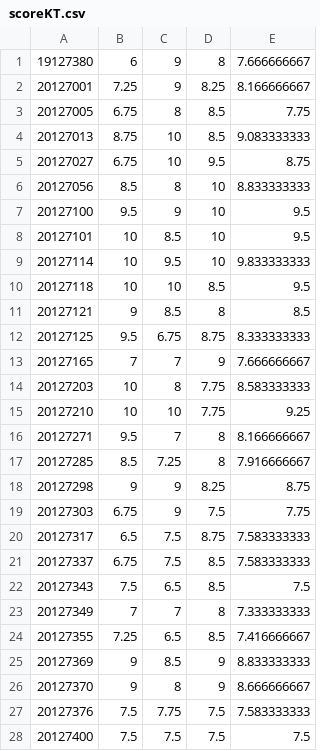
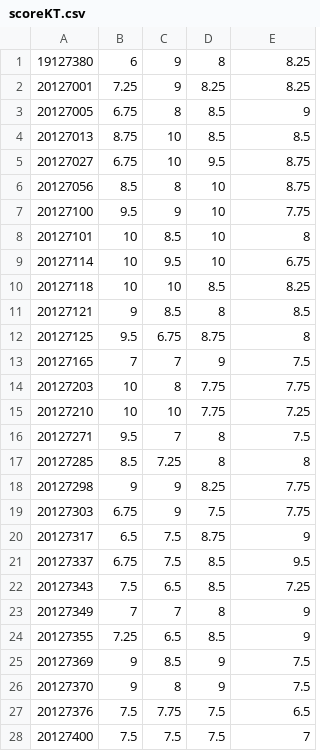
Before and after one commit to nhatruong1009/CourseRegistrationSystem_20clc11_4, a CSV file: SCORE-COURSE DATA/SecondExample/scoreKT.csv, drawn as a sheet; only a part is shown; the diff covers the shown part only.

```diff
--- a/SCORE-COURSE DATA/SecondExample/scoreKT.csv
+++ b/SCORE-COURSE DATA/SecondExample/scoreKT.csv
@@ -1,28 +1,28 @@
-19127380,6,9,8,7.666666667
-20127001,7.25,9,8.25,8.166666667
-20127005,6.75,8,8.5,7.75
-20127013,8.75,10,8.5,9.083333333
+19127380,6,9,8,8.25
+20127001,7.25,9,8.25,8.25
+20127005,6.75,8,8.5,9
+20127013,8.75,10,8.5,8.5
 20127027,6.75,10,9.5,8.75
-20127056,8.5,8,10,8.833333333
-20127100,9.5,9,10,9.5
-20127101,10,8.5,10,9.5
-20127114,10,9.5,10,9.833333333
-20127118,10,10,8.5,9.5
+20127056,8.5,8,10,8.75
+20127100,9.5,9,10,7.75
+20127101,10,8.5,10,8
+20127114,10,9.5,10,6.75
+20127118,10,10,8.5,8.25
 20127121,9,8.5,8,8.5
-20127125,9.5,6.75,8.75,8.333333333
-20127165,7,7,9,7.666666667
-20127203,10,8,7.75,8.583333333
-20127210,10,10,7.75,9.25
-20127271,9.5,7,8,8.166666667
-20127285,8.5,7.25,8,7.916666667
-20127298,9,9,8.25,8.75
+20127125,9.5,6.75,8.75,8
+20127165,7,7,9,7.5
+20127203,10,8,7.75,7.75
+20127210,10,10,7.75,7.25
+20127271,9.5,7,8,7.5
+20127285,8.5,7.25,8,8
+20127298,9,9,8.25,7.75
 20127303,6.75,9,7.5,7.75
-20127317,6.5,7.5,8.75,7.583333333
-20127337,6.75,7.5,8.5,7.583333333
-20127343,7.5,6.5,8.5,7.5
-20127349,7,7,8,7.333333333
-20127355,7.25,6.5,8.5,7.416666667
-20127369,9,8.5,9,8.833333333
-20127370,9,8,9,8.666666667
-20127376,7.5,7.75,7.5,7.583333333
-20127400,7.5,7.5,7.5,7.5
+20127317,6.5,7.5,8.75,9
+20127337,6.75,7.5,8.5,9.5
+20127343,7.5,6.5,8.5,7.25
+20127349,7,7,8,9
+20127355,7.25,6.5,8.5,9
+20127369,9,8.5,9,7.5
+20127370,9,8,9,7.5
+20127376,7.5,7.75,7.5,6.5
+20127400,7.5,7.5,7.5,7
```
Also changed, not shown: 20 edited cells elsewhere in this file, SCORE-COURSE DATA/SecondExample/scoreNMCNTT.csv, SCORE-COURSE DATA/SecondExample/scoreNMLT.csv, 2 other files.
